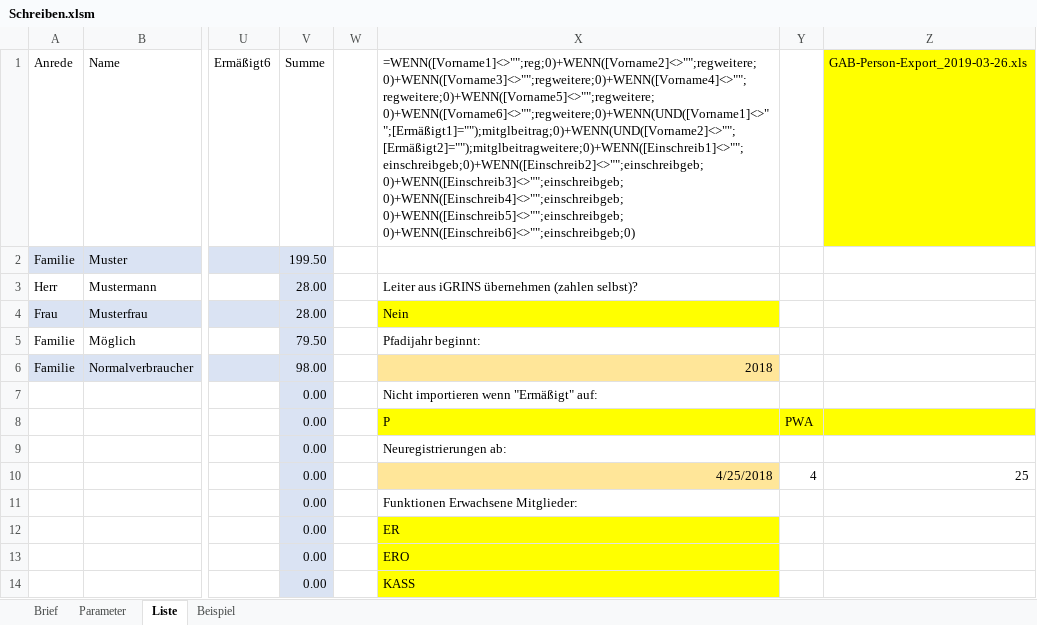
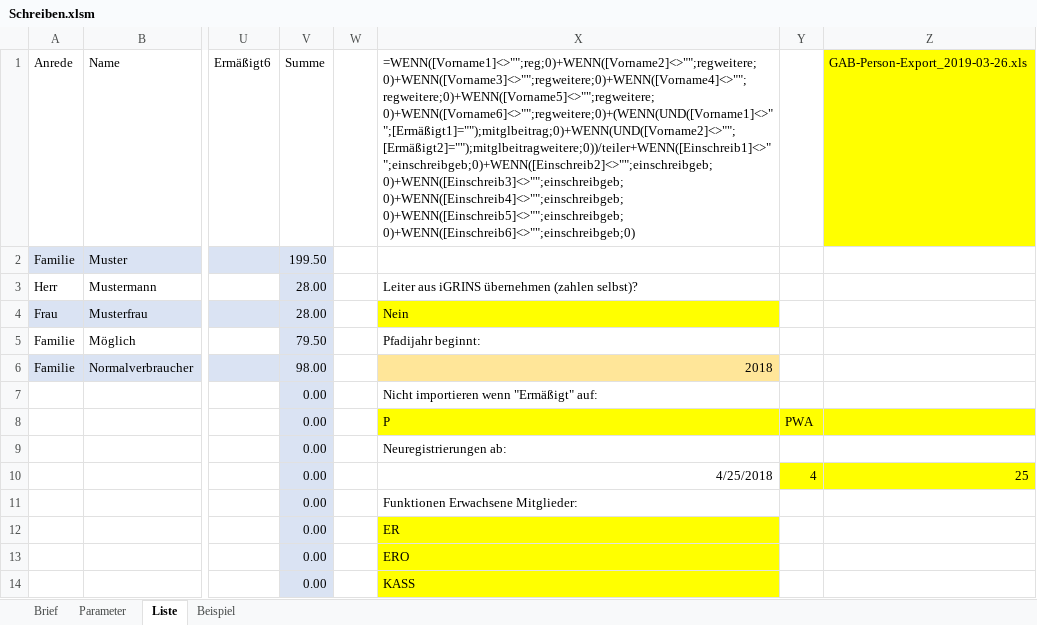
Before and after one commit to rkapl123/PfadfinderSchreiben, an Excel workbook: Schreiben.xlsm, sheet Liste, drawn as a sheet; only a part is shown, gaps mark what is left out; values as stored, in another font and other column widths than the file's, no borders; charts and pictures and table styles not drawn; the diff names each change by its address in the sheet, - before the commit and + after, or states it on an @@ line.

Commit message:
Nachregistrierung (halbierung) Erklärung Summe in Liste

```diff
--- a/Schreiben.xlsm (sheet Liste)
+++ b/Schreiben.xlsm (sheet Liste)
-X1: =WENN([Vorname1]<>"";reg;0)+WENN([Vorname2]<>"";regweitere;0)+WENN([Vorname3]<>"";regweitere;0)+WENN([Vorname4]<>"";regweitere;0)+WENN([Vorname5]<>"";regweitere;0)+WENN([Vorname6]<>"";regweitere;0)+WENN(UND([Vorname1]<>"";[Ermäßigt1]="");mitglbeitrag;0)+WENN(UND([Vorname2]<>"";[Ermäßigt2]="");mitglbeitragweitere;0)+WENN([Einschreib1]<>"";einschreibgeb;0)+WENN([Einschreib2]<>"";einschreibgeb;0)+WENN([Einschreib3]<>"";einschreibgeb;0)+WENN([Einschreib4]<>"";einschreibgeb;0)+WENN([Einschreib5]<>"";einschreibgeb;0)+WENN([Einschreib6]<>"";einschreibgeb;0)
+X1: =WENN([Vorname1]<>"";reg;0)+WENN([Vorname2]<>"";regweitere;0)+WENN([Vorname3]<>"";regweitere;0)+WENN([Vorname4]<>"";regweitere;0)+WENN([Vorname5]<>"";regweitere;0)+WENN([Vorname6]<>"";regweitere;0)+(WENN(UND([Vorname1]<>"";[Ermäßigt1]="");mitglbeitrag;0)+WENN(UND([Vorname2]<>"";[Ermäßigt2]="");mitglbeitragweitere;0))/teiler+WENN([Einschreib1]<>"";einschreibgeb;0)+WENN([Einschreib2]<>"";einschreibgeb;0)+WENN([Einschreib3]<>"";einschreibgeb;0)+WENN([Einschreib4]<>"";einschreibgeb;0)+WENN([Einschreib5]<>"";einschreibgeb;0)+WENN([Einschreib6]<>"";einschreibgeb;0)
-X10 fill: #FFE699
+X10 fill: none
-Y10:Z10 fill: none
+Y10:Z10 fill: #FFFF00
```
Also changed, not shown: sheet Brief, formulas that keep their value, charts or pictures, 1 other file.
